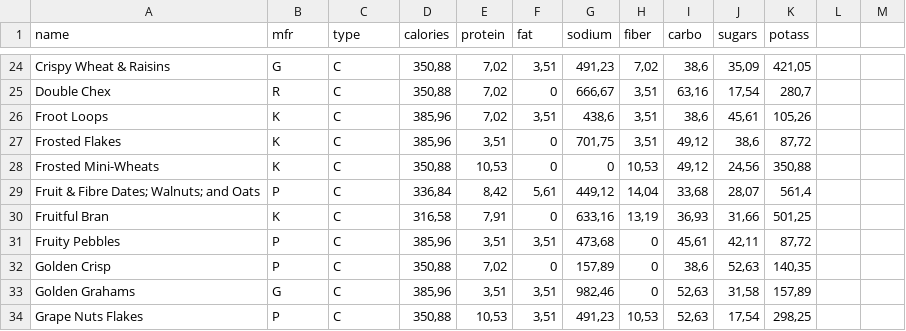
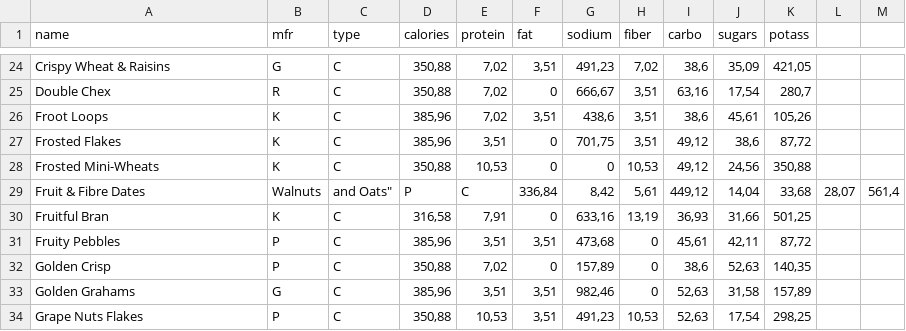
Before and after one commit to sewalemw-ctrl/conceptualising-an-algorithm_P1, a CSV file: data/cereals.csv, drawn as a sheet; only a part is shown, gaps mark what is left out.

Commit message:
Update cereals.csv

```diff
--- a/data/cereals.csv
+++ b/data/cereals.csv
@@ -28,3 +28,3 @@ Frosted Flakes;K;C;385,96;3,51;0;701,75;3,51;49,12;38,6;87,72
 Frosted Mini-Wheats;K;C;350,88;10,53;0;0;10,53;49,12;24,56;350,88
-"Fruit & Fibre Dates; Walnuts; and Oats";P;C;336,84;8,42;5,61;449,12;14,04;33,68;28,07;561,4
+Fruit & Fibre Dates; Walnuts; and Oats";P;C;336,84;8,42;5,61;449,12;14,04;33,68;28,07;561,4
 Fruitful Bran;K;C;316,58;7,91;0;633,16;13,19;36,93;31,66;501,25
```
